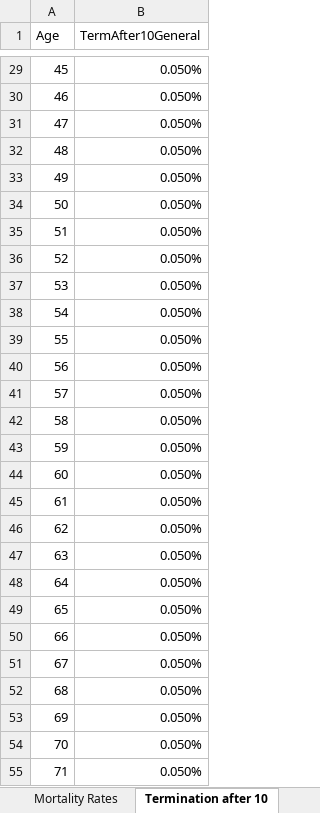
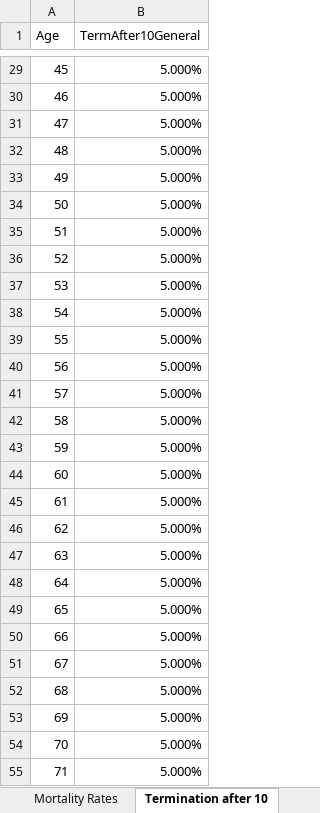
Before and after one commit to ANiraula/LASERS_BModel, an Excel workbook: LASERS_BM_Inputs.xlsx, sheet Termination after 10, drawn as a sheet; only a part is shown, gaps mark what is left out; values as stored, in another font and other column widths than the file's, no borders; the diff covers the shown part only; the diff names each change by its address in the sheet, - before the commit and + after, or states it on an @@ line.

```diff
--- a/LASERS_BM_Inputs.xlsx (sheet Termination after 10)
+++ b/LASERS_BM_Inputs.xlsx (sheet Termination after 10)
-B29:B55 (TermAfter10General): 0.050%
+B29:B55 (TermAfter10General): 5.000%
```
Also changed, not shown: 76 edited cells elsewhere in this sheet, sheet Retirement Rates, sheet Mortality Rates, sheet Termination before 10, sheet Main, 2 other files.
